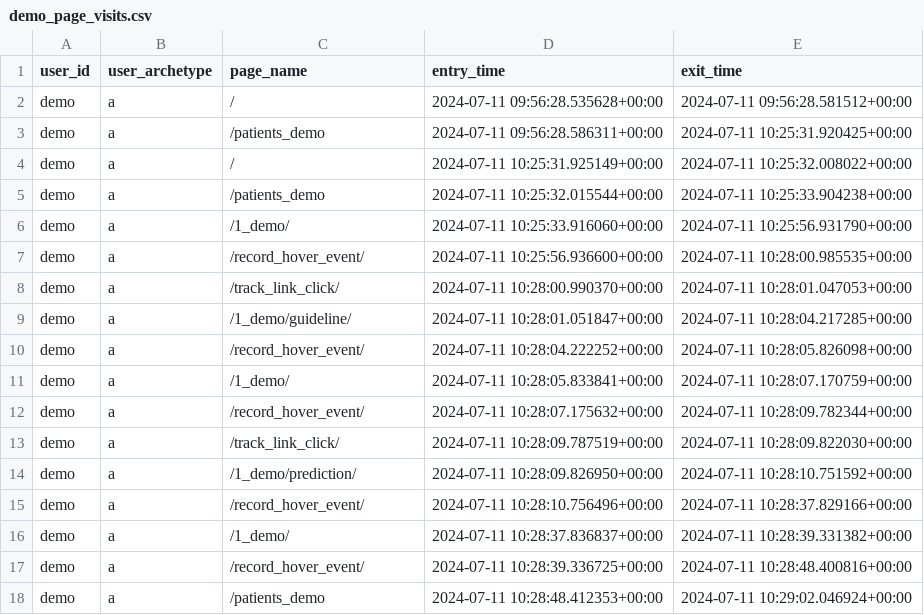
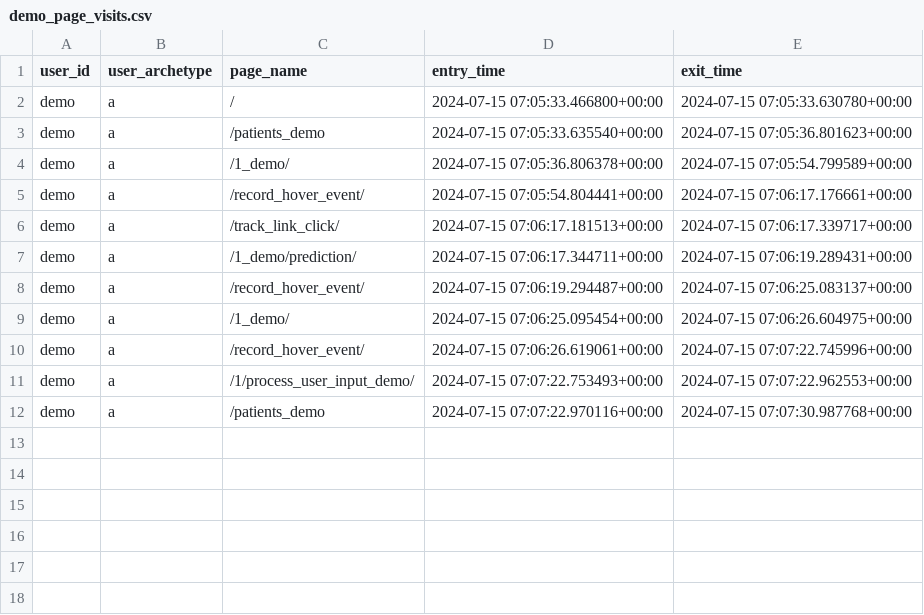
Before and after one commit to WilliamBolton/cdss_demo, a CSV file: cdss_1/cdss_1/timing_results/demo_page_visits.csv, drawn as a sheet.

```diff
--- a/cdss_1/cdss_1/timing_results/demo_page_visits.csv
+++ b/cdss_1/cdss_1/timing_results/demo_page_visits.csv
@@ -1,18 +1,12 @@
 user_id,user_archetype,page_name,entry_time,exit_time
-demo,a,/,2024-07-11 09:56:28.535628+00:00,2024-07-11 09:56:28.581512+00:00
-demo,a,/patients_demo,2024-07-11 09:56:28.586311+00:00,2024-07-11 10:25:31.920425+00:00
-demo,a,/,2024-07-11 10:25:31.925149+00:00,2024-07-11 10:25:32.008022+00:00
-demo,a,/patients_demo,2024-07-11 10:25:32.015544+00:00,2024-07-11 10:25:33.904238+00:00
-demo,a,/1_demo/,2024-07-11 10:25:33.916060+00:00,2024-07-11 10:25:56.931790+00:00
-demo,a,/record_hover_event/,2024-07-11 10:25:56.936600+00:00,2024-07-11 10:28:00.985535+00:00
-demo,a,/track_link_click/,2024-07-11 10:28:00.990370+00:00,2024-07-11 10:28:01.047053+00:00
-demo,a,/1_demo/guideline/,2024-07-11 10:28:01.051847+00:00,2024-07-11 10:28:04.217285+00:00
-demo,a,/record_hover_event/,2024-07-11 10:28:04.222252+00:00,2024-07-11 10:28:05.826098+00:00
-demo,a,/1_demo/,2024-07-11 10:28:05.833841+00:00,2024-07-11 10:28:07.170759+00:00
-demo,a,/record_hover_event/,2024-07-11 10:28:07.175632+00:00,2024-07-11 10:28:09.782344+00:00
-demo,a,/track_link_click/,2024-07-11 10:28:09.787519+00:00,2024-07-11 10:28:09.822030+00:00
-demo,a,/1_demo/prediction/,2024-07-11 10:28:09.826950+00:00,2024-07-11 10:28:10.751592+00:00
-demo,a,/record_hover_event/,2024-07-11 10:28:10.756496+00:00,2024-07-11 10:28:37.829166+00:00
-demo,a,/1_demo/,2024-07-11 10:28:37.836837+00:00,2024-07-11 10:28:39.331382+00:00
-demo,a,/record_hover_event/,2024-07-11 10:28:39.336725+00:00,2024-07-11 10:28:48.400816+00:00
-demo,a,/patients_demo,2024-07-11 10:28:48.412353+00:00,2024-07-11 10:29:02.046924+00:00
+demo,a,/,2024-07-15 07:05:33.466800+00:00,2024-07-15 07:05:33.630780+00:00
+demo,a,/patients_demo,2024-07-15 07:05:33.635540+00:00,2024-07-15 07:05:36.801623+00:00
+demo,a,/1_demo/,2024-07-15 07:05:36.806378+00:00,2024-07-15 07:05:54.799589+00:00
+demo,a,/record_hover_event/,2024-07-15 07:05:54.804441+00:00,2024-07-15 07:06:17.176661+00:00
+demo,a,/track_link_click/,2024-07-15 07:06:17.181513+00:00,2024-07-15 07:06:17.339717+00:00
+demo,a,/1_demo/prediction/,2024-07-15 07:06:17.344711+00:00,2024-07-15 07:06:19.289431+00:00
+demo,a,/record_hover_event/,2024-07-15 07:06:19.294487+00:00,2024-07-15 07:06:25.083137+00:00
+demo,a,/1_demo/,2024-07-15 07:06:25.095454+00:00,2024-07-15 07:06:26.604975+00:00
+demo,a,/record_hover_event/,2024-07-15 07:06:26.619061+00:00,2024-07-15 07:07:22.745996+00:00
+demo,a,/1/process_user_input_demo/,2024-07-15 07:07:22.753493+00:00,2024-07-15 07:07:22.962553+00:00
+demo,a,/patients_demo,2024-07-15 07:07:22.970116+00:00,2024-07-15 07:07:30.987768+00:00
```
Also changed, not shown: cdss_1/cdss_1/hover_results/demo_hover_events.csv, cdss_1/cdss_1/switch_results/patient_11_choices.csv, 22 other files.
